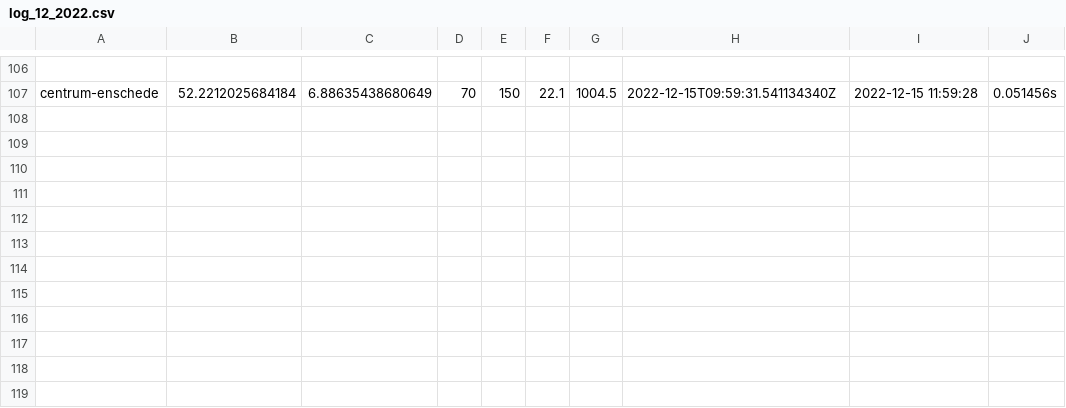
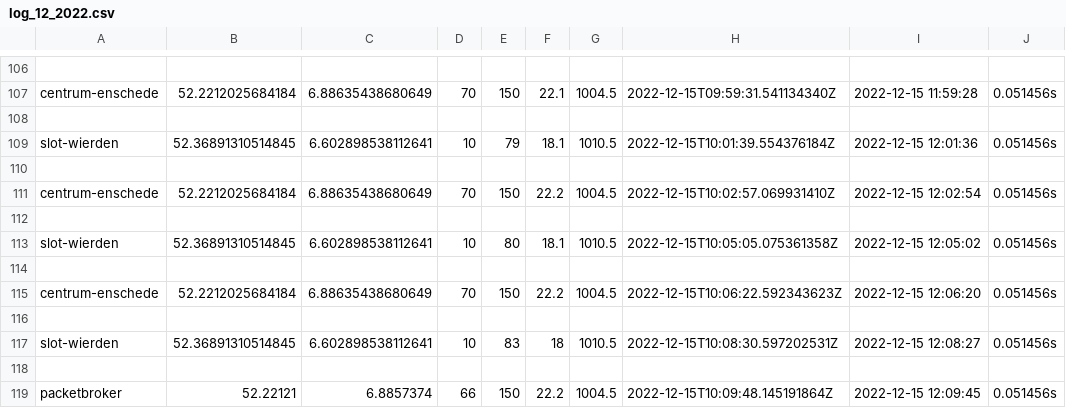
Before and after one commit to NaLelqGoshkaFerarito/PSW_G10, a CSV file: loggers/logs_csv/log_12_2022.csv, drawn as a sheet; only a part is shown, gaps mark what is left out; the diff names each change by its address in the sheet, - before the commit and + after, or states it on an @@ line.

Commit message:
Began database integration - data_insert - will insert every couple of minutes - data_extract - will be implemented in the API

```diff
--- a/loggers/logs_csv/log_12_2022.csv
+++ b/loggers/logs_csv/log_12_2022.csv
+row 108: (empty)
+row 109: slot-wierden | 52.36891310514845 | 6.602898538112641 | 10 | 79 | 18.1 | 1010.5 | 2022-12-15T10:01:39.554376184Z | 2022-12-15 12:01:36 | 0.051456s
+row 110: (empty)
+row 111: centrum-enschede | 52.2212025684184 | 6.88635438680649 | 70 | 150 | 22.2 | 1004.5 | 2022-12-15T10:02:57.069931410Z | 2022-12-15 12:02:54 | 0.051456s
+row 112: (empty)
+row 113: slot-wierden | 52.36891310514845 | 6.602898538112641 | 10 | 80 | 18.1 | 1010.5 | 2022-12-15T10:05:05.075361358Z | 2022-12-15 12:05:02 | 0.051456s
+row 114: (empty)
+row 115: centrum-enschede | 52.2212025684184 | 6.88635438680649 | 70 | 150 | 22.2 | 1004.5 | 2022-12-15T10:06:22.592343623Z | 2022-12-15 12:06:20 | 0.051456s
+row 116: (empty)
+row 117: slot-wierden | 52.36891310514845 | 6.602898538112641 | 10 | 83 | 18 | 1010.5 | 2022-12-15T10:08:30.597202531Z | 2022-12-15 12:08:27 | 0.051456s
+row 118: (empty)
+row 119: packetbroker | 52.22121 | 6.8857374 | 66 | 150 | 22.2 | 1004.5 | 2022-12-15T10:09:48.145191864Z | 2022-12-15 12:09:45 | 0.051456s
```
Also changed, not shown: 3 other files.
